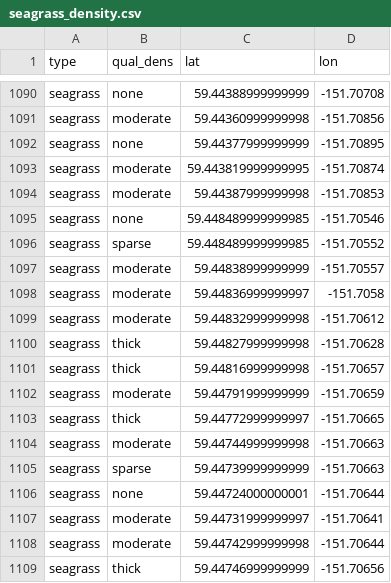
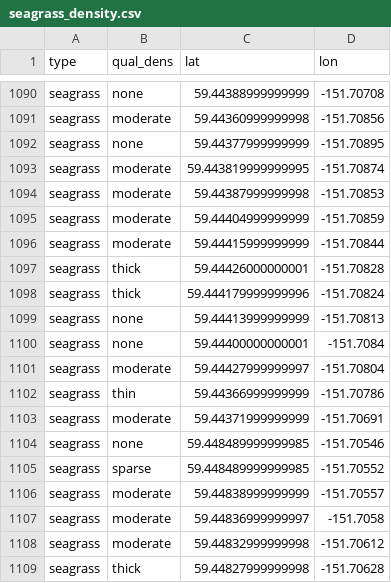
Before and after one commit to whippor/kbay_seagrass_monitoring, a CSV file: data/seagrass_density.csv, drawn as a sheet; only a part is shown, gaps mark what is left out; the shorter side is filled out with more unchanged rows; the diff names each change by its address in the sheet, - before the commit and + after, or states it on an @@ line.

```diff
--- a/data/seagrass_density.csv
+++ b/data/seagrass_density.csv
+row 1095: seagrass | moderate | 59.44404999999999 | -151.70859
+row 1096: seagrass | moderate | 59.44415999999999 | -151.70844
+row 1097: seagrass | thick | 59.44426000000001 | -151.70828
+row 1098: seagrass | thick | 59.444179999999996 | -151.70824
+row 1099: seagrass | none | 59.44413999999999 | -151.70813
+row 1100: seagrass | none | 59.44400000000001 | -151.7084
+row 1101: seagrass | moderate | 59.44427999999997 | -151.70804
+row 1102: seagrass | thin | 59.44366999999999 | -151.70786
+row 1103: seagrass | moderate | 59.44371999999999 | -151.70691
```
Also changed, not shown: data/seagrass_data.csv, 2 other files.
